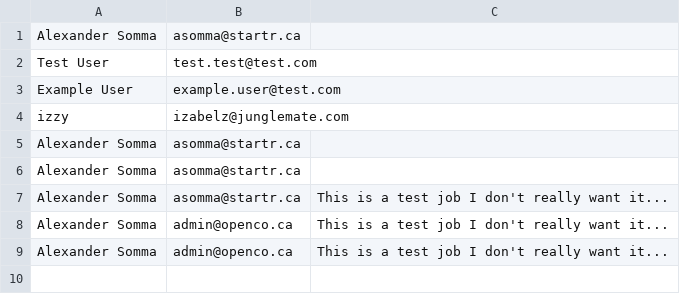
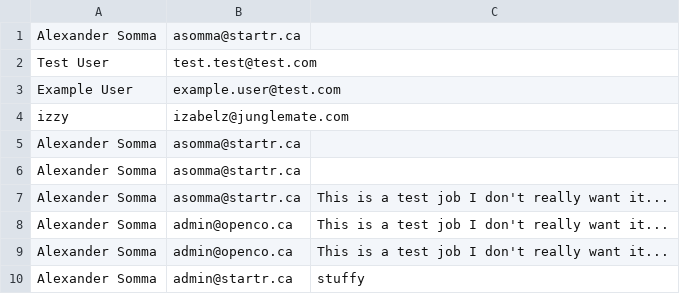
Before and after one commit to Startr/WEB-flask, a CSV file: contacts.csv, drawn as a sheet; the diff names each change by its address in the sheet, - before the commit and + after, or states it on an @@ line.

```diff
--- a/contacts.csv
+++ b/contacts.csv
+row 10: Alexander Somma | admin@startr.ca | stuffy
```
Also changed, not shown: 4 other files.
